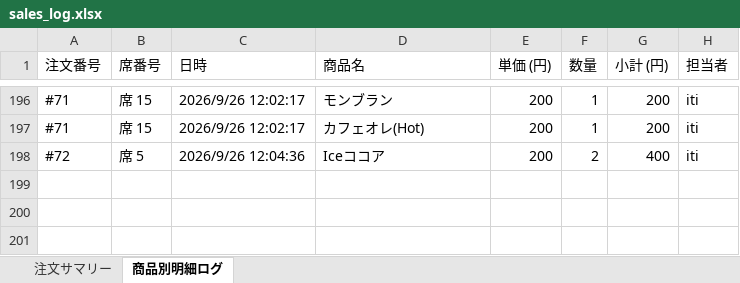
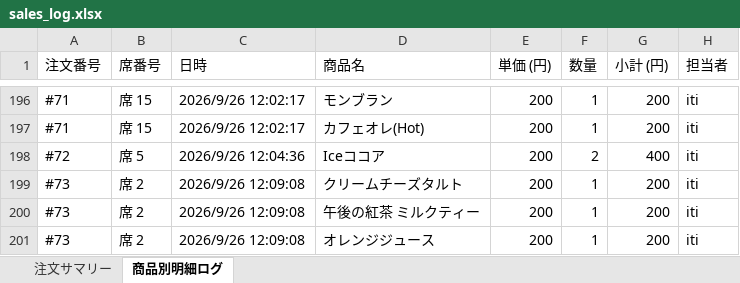
Before and after one commit to issei-desu/olive, an Excel workbook: sales_log.xlsx, sheet 商品別明細ログ, drawn as a sheet; only a part is shown, gaps mark what is left out; values as stored, in another font and other column widths than the file's, no borders; the diff names each change by its address in the sheet, - before the commit and + after, or states it on an @@ line.

Commit message:
Auto-sync sales log to Excel via POS

```diff
--- a/sales_log.xlsx (sheet 商品別明細ログ)
+++ b/sales_log.xlsx (sheet 商品別明細ログ)
+row 199: #73 | 席 2 | 2026/9/26 12:09:08 | クリームチーズタルト | 200 | 1 | 200 | iti
+row 200: #73 | 席 2 | 2026/9/26 12:09:08 | 午後の紅茶 ミルクティー | 200 | 1 | 200 | iti
+row 201: #73 | 席 2 | 2026/9/26 12:09:08 | オレンジジュース | 200 | 1 | 200 | iti
```
Also changed, not shown: sheet 注文サマリー.
